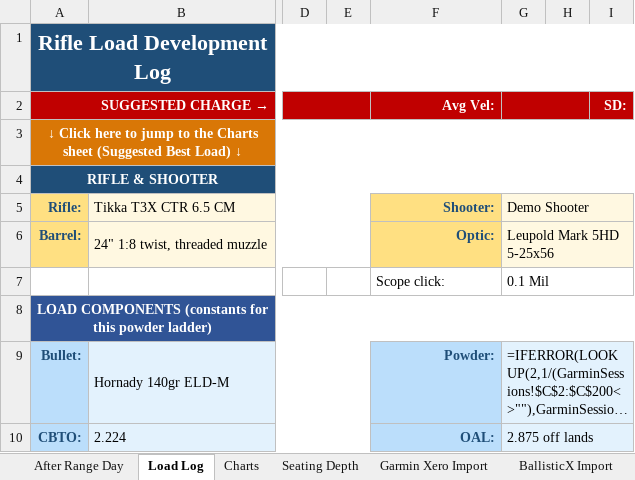
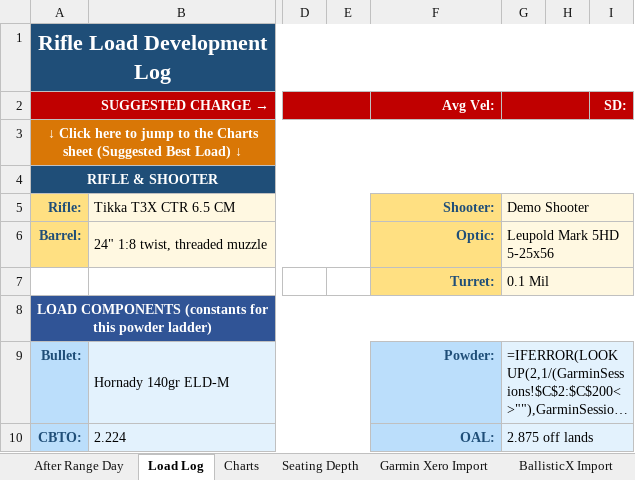
Before and after one commit to chadheidt/coldbore, an Excel workbook: app/resources/Loadscope - Demo Workbook.xlsx, sheet Load Log, drawn as a sheet; only a part is shown, gaps mark what is left out; long unchanged cells end in …; values as stored, in another font and other column widths than the file's, no borders; formulas without a stored value are shown as written; charts and pictures and conditional formats not drawn; the diff names each change by its address in the sheet, - before the commit and + after, or states it on an @@ line.

```diff
--- a/app/resources/Loadscope - Demo Workbook.xlsx (sheet Load Log)
+++ b/app/resources/Loadscope - Demo Workbook.xlsx (sheet Load Log)
-F7: Scope click:
+F7: Turret:
@@ F7 fill: none → #FFE082, bold: off → on, text colour: black → #1F4E78, alignment: left → right @@
-G7 fill: none
+G7 fill: #FFF8E1
```
Also changed, not shown: sheet Seating Depth, 1 other file.
